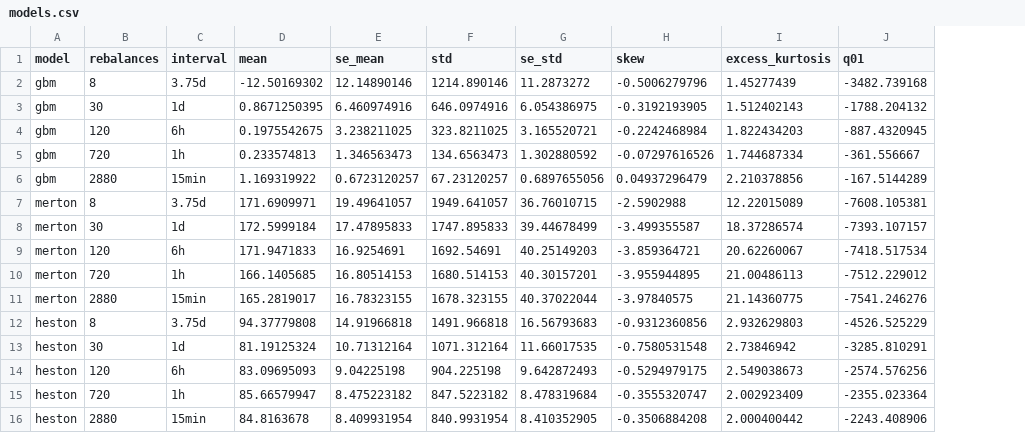
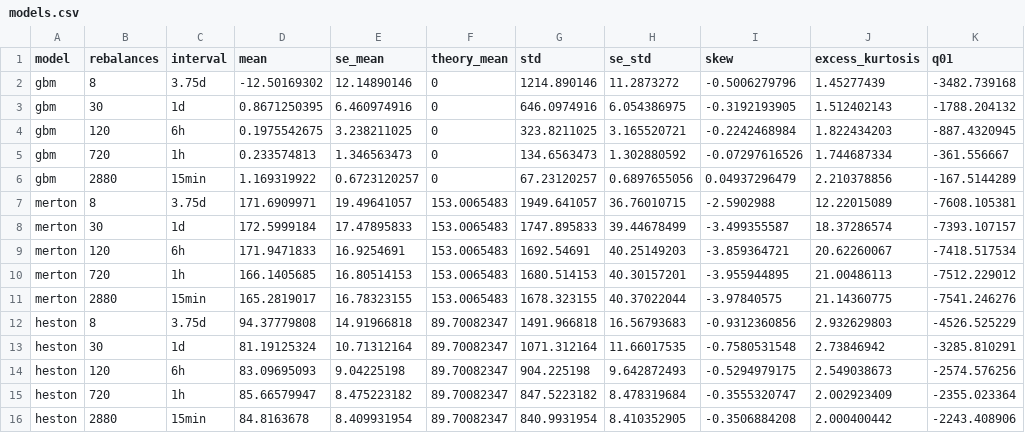
Before and after one commit to TymofiiKlubov/Delta-hedging-simulator, a CSV file: output/models.csv, drawn as a sheet; only a part is shown; the diff names each change by its address in the sheet, - before the commit and + after, or states it on an @@ line.

```diff
--- a/output/models.csv
+++ b/output/models.csv
+column F (theory_mean), rows 2-16: 0 | 0 | 0 | 0 | 0 | 153.0065483 | 153.0065483 | 153.0065483 | 153.0065483 | 153.0065483 | 89.70082347 | 89.70082347 | 89.70082347 | 89.70082347 | 89.70082347
```
Also changed, not shown: 6 other files.
